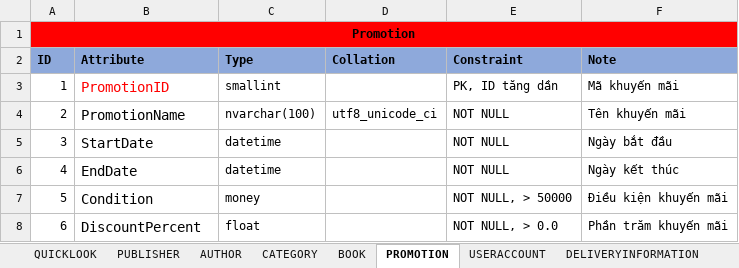
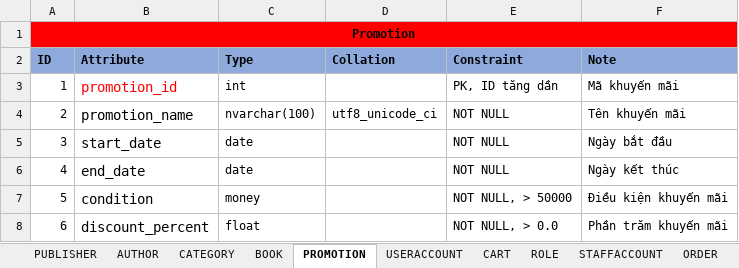
Before and after one commit to nnthienphuc/PTIT-Bookstore-E-commerce-Website, an Excel workbook: Document/Final-Design-Database.xlsx, sheet PROMOTION, drawn as a sheet; values as stored, in another font and other column widths than the file's, no borders; the diff names each change by its address in the sheet, - before the commit and + after, or states it on an @@ line.

```diff
--- a/Document/Final-Design-Database.xlsx (sheet PROMOTION)
+++ b/Document/Final-Design-Database.xlsx (sheet PROMOTION)
-sheet tab: DELIVERYINFORMATION
-B3 (Attribute): PromotionID
+B3 (Attribute): promotion_id
-C3 (Type): smallint
+C3 (Type): int
-B4 (Attribute): PromotionName
+B4 (Attribute): promotion_name
-B5 (Attribute): StartDate
+B5 (Attribute): start_date
-C5:C6 (Type): datetime
+C5:C6 (Type): date
-B6 (Attribute): EndDate
+B6 (Attribute): end_date
-B7 (Attribute): Condition
+B7 (Attribute): condition
-B8 (Attribute): DiscountPercent
+B8 (Attribute): discount_percent
```
Also changed, not shown: sheet STAFFACCOUNT, sheet USERACCOUNT, sheet ORDER, sheet ORDERDETAIL, sheet BOOK, sheet CART, 4 more sheets, other sheet tabs, 3 other files.
